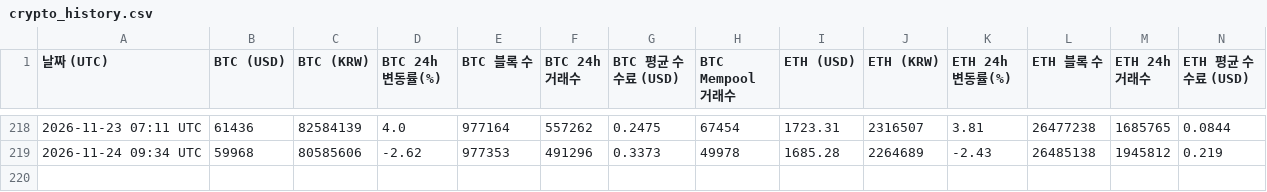
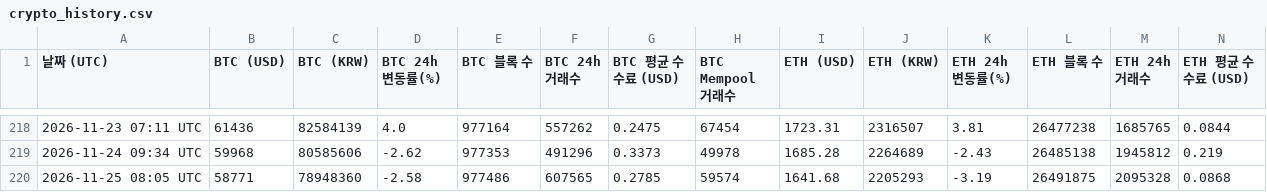
Before and after one commit to tesadale-ship-it/btc-monitor, a CSV file: crypto_history.csv, drawn as a sheet; only a part is shown, gaps mark what is left out; rows hold the shown columns only; the diff names each change by its address in the sheet, - before the commit and + after, or states it on an @@ line.

```diff
--- a/crypto_history.csv
+++ b/crypto_history.csv
+row 220: 2026-11-25 08:05 UTC | 58771 | 78948360 | -2.58 | 977486 | 607565 | 0.2785 | 59574 | 1641.68 | 2205293 | -3.19 | 26491875 | 2095328 | 0.0868
```
